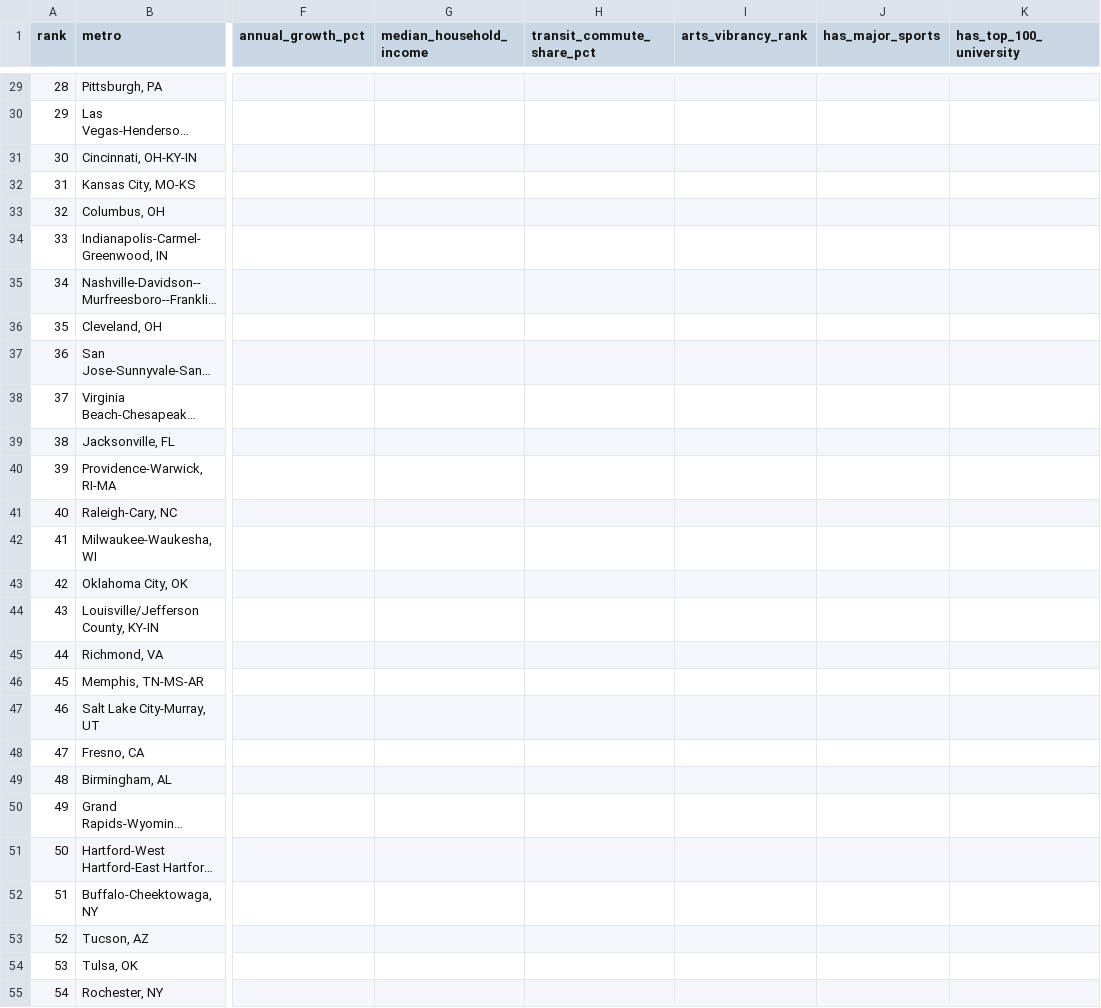
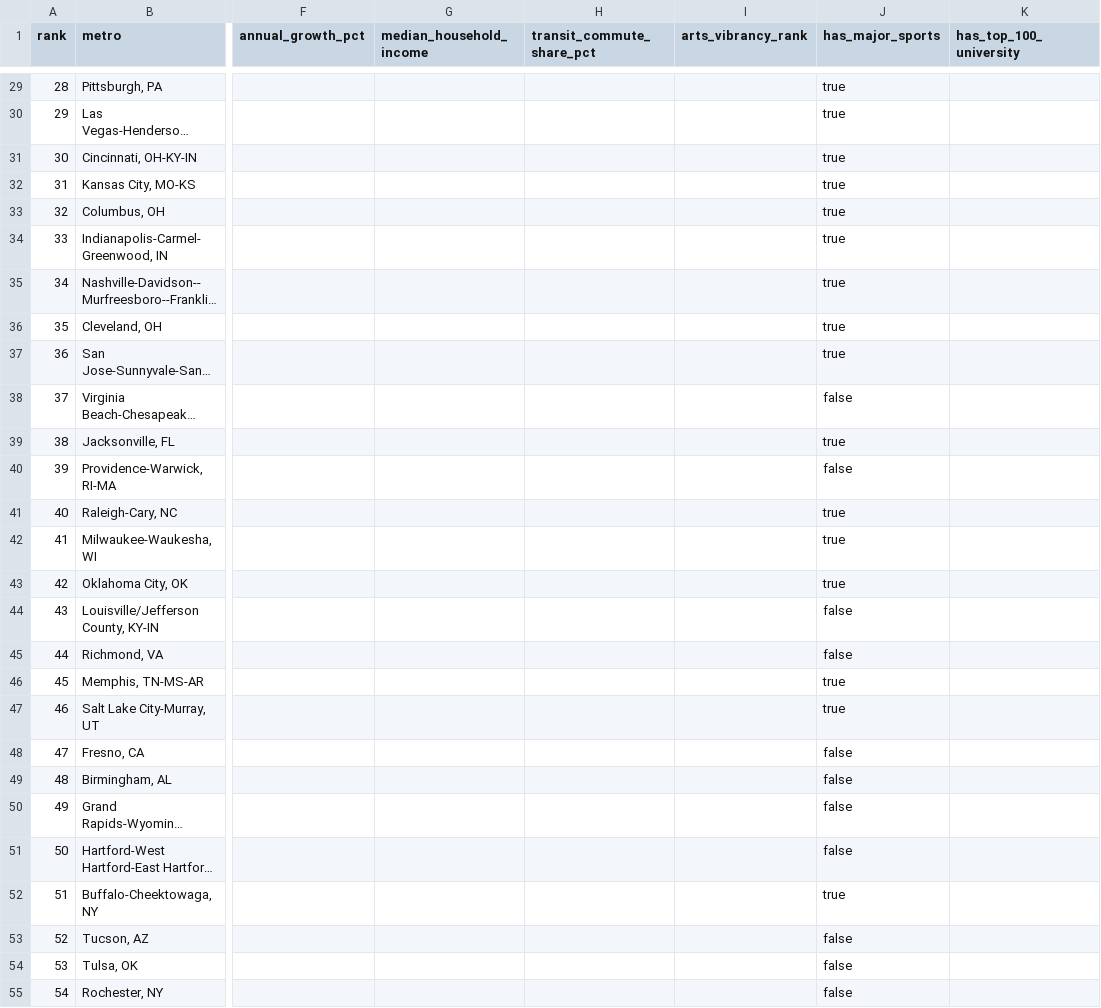
Before and after one commit to fajoba/digital-lab, a CSV file: metrics-template.csv, drawn as a sheet; only a part is shown, gaps mark what is left out; long unchanged cells end in …; the diff covers the shown part only; the diff names each change by its address in the sheet, - before the commit and + after, or states it on an @@ line.

```diff
--- a/metrics-template.csv
+++ b/metrics-template.csv
-J29:J37 (has_major_sports): (empty)
+J29:J37 (has_major_sports): true
-J38 (has_major_sports): (empty)
+J38 (has_major_sports): false
-J39 (has_major_sports): (empty)
+J39 (has_major_sports): true
-J40 (has_major_sports): (empty)
+J40 (has_major_sports): false
-J41:J43 (has_major_sports): (empty)
+J41:J43 (has_major_sports): true
-J44:J45 (has_major_sports): (empty)
+J44:J45 (has_major_sports): false
-J46:J47 (has_major_sports): (empty)
+J46:J47 (has_major_sports): true
-J48:J51 (has_major_sports): (empty)
+J48:J51 (has_major_sports): false
-J52 (has_major_sports): (empty)
+J52 (has_major_sports): true
-J53:J55 (has_major_sports): (empty)
+J53:J55 (has_major_sports): false
```
Also changed, not shown: 73 edited cells elsewhere in this file, 5 other files.
